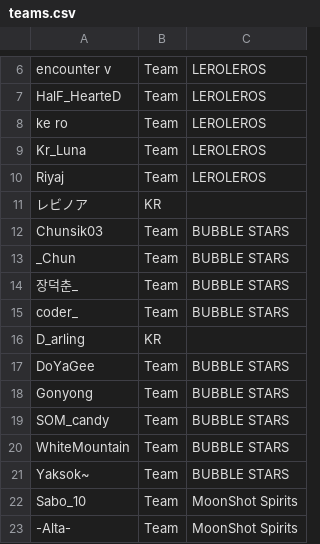
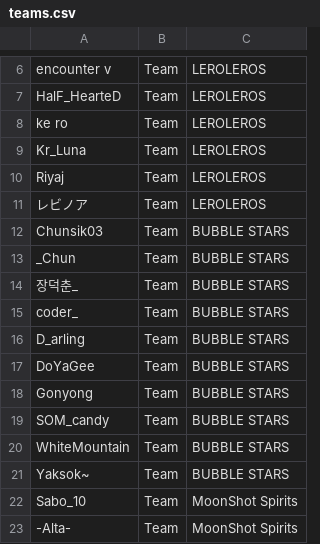
Before and after one commit to AKASATAaa/WBtiz, a CSV file: teams.csv, drawn as a sheet; only a part is shown, gaps mark what is left out.

```diff
--- a/teams.csv
+++ b/teams.csv
@@ -10,3 +10,3 @@ Kr_Luna,Team,LEROLEROS
 Riyaj,Team,LEROLEROS
-レビノア,KR,
+レビノア,Team,LEROLEROS
 Chunsik03,Team,BUBBLE STARS
@@ -15,3 +15,3 @@ _Chun,Team,BUBBLE STARS
 coder_,Team,BUBBLE STARS
-D_arling,KR,
+D_arling,Team,BUBBLE STARS
 DoYaGee,Team,BUBBLE STARS
```
Also changed, not shown: player.csv.
